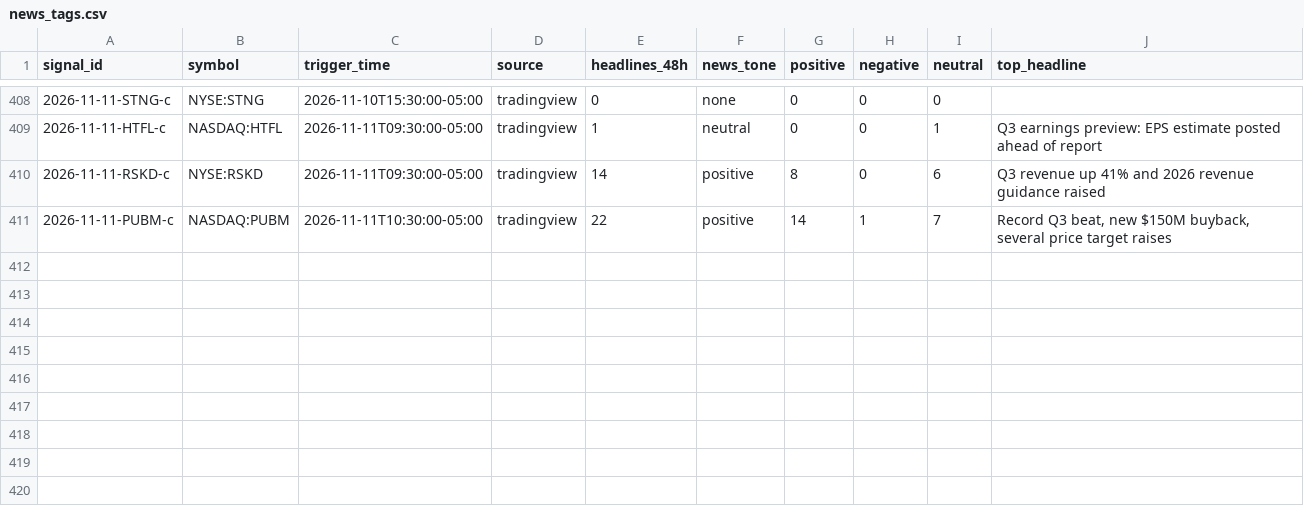
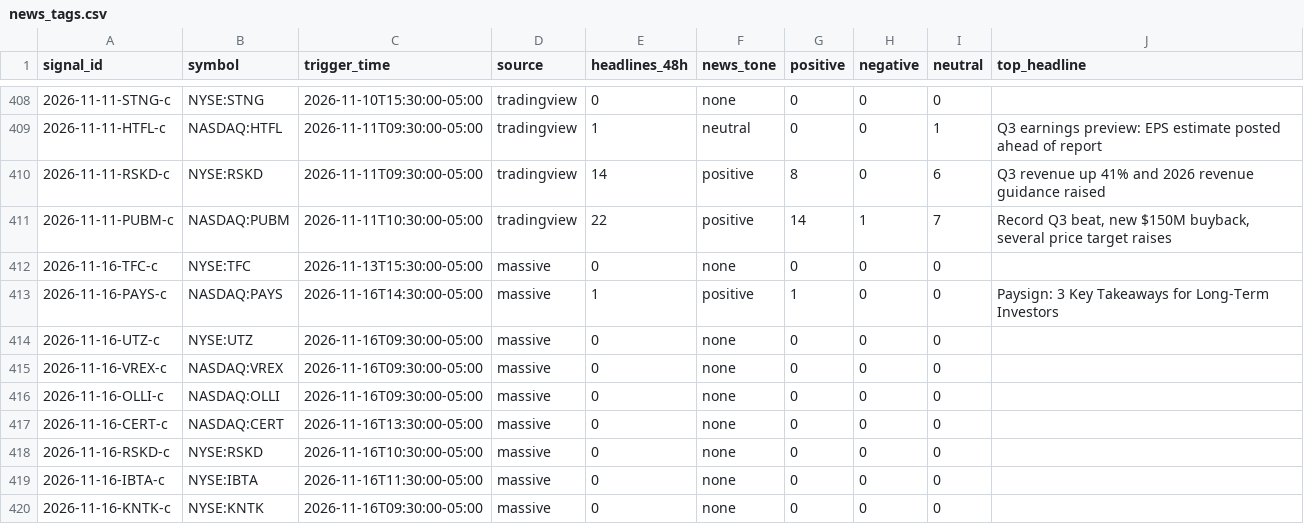
Before and after one commit to Topcat357/Strong-Stock-Lab, a CSV file: data/news_tags.csv, drawn as a sheet; only a part is shown, gaps mark what is left out.

```diff
--- a/data/news_tags.csv
+++ b/data/news_tags.csv
@@ -411 +411,10 @@ signal_id,symbol,trigger_time,source,headlines_48h,news_tone,positive,negative,n
 2026-11-11-PUBM-c,NASDAQ:PUBM,2026-11-11T10:30:00-05:00,tradingview,22,positive,14,1,7,"Record Q3 beat, new $150M buyback, several price target raises"
+2026-11-16-TFC-c,NYSE:TFC,2026-11-13T15:30:00-05:00,massive,0,none,0,0,0,
+2026-11-16-PAYS-c,NASDAQ:PAYS,2026-11-16T14:30:00-05:00,massive,1,positive,1,0,0,Paysign: 3 Key Takeaways for Long-Term Investors
+2026-11-16-UTZ-c,NYSE:UTZ,2026-11-16T09:30:00-05:00,massive,0,none,0,0,0,
+2026-11-16-VREX-c,NASDAQ:VREX,2026-11-16T09:30:00-05:00,massive,0,none,0,0,0,
+2026-11-16-OLLI-c,NASDAQ:OLLI,2026-11-16T09:30:00-05:00,massive,0,none,0,0,0,
+2026-11-16-CERT-c,NASDAQ:CERT,2026-11-16T13:30:00-05:00,massive,0,none,0,0,0,
+2026-11-16-RSKD-c,NYSE:RSKD,2026-11-16T10:30:00-05:00,massive,0,none,0,0,0,
+2026-11-16-IBTA-c,NYSE:IBTA,2026-11-16T11:30:00-05:00,massive,0,none,0,0,0,
+2026-11-16-KNTK-c,NYSE:KNTK,2026-11-16T09:30:00-05:00,massive,0,none,0,0,0,
```
Also changed, not shown: data/macro.csv, data/signals.csv, 5 other files.
